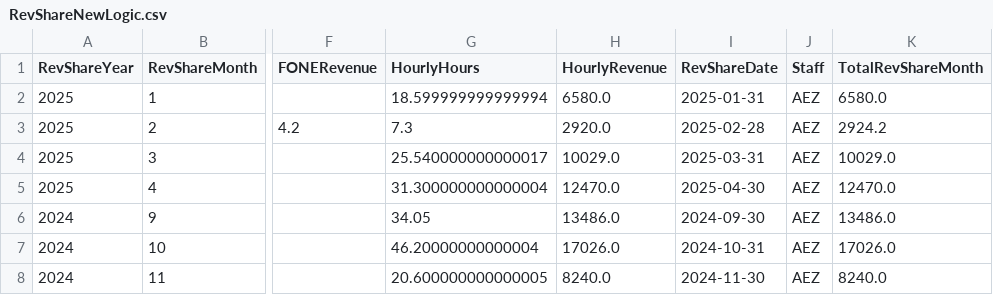
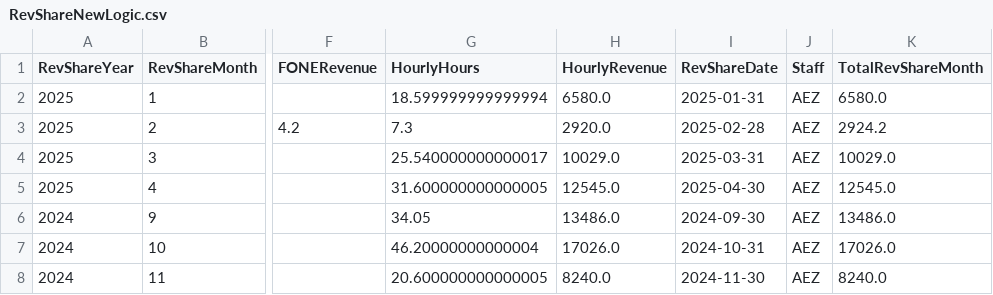
Before and after one commit to dhernandez-coding/gdp-dashboard, a CSV file: data/RevShareNewLogic.csv, drawn as a sheet; only a part is shown, gaps mark what is left out; the diff names each change by its address in the sheet, - before the commit and + after, or states it on an @@ line.

```diff
--- a/data/RevShareNewLogic.csv
+++ b/data/RevShareNewLogic.csv
-G5 (HourlyHours): 31.300000000000004
+G5 (HourlyHours): 31.600000000000005
-H5 (HourlyRevenue): 12470.0
+H5 (HourlyRevenue): 12545.0
-K5 (TotalRevShareMonth): 12470.0
+K5 (TotalRevShareMonth): 12545.0
```
Also changed, not shown: data/vwTimeEntriesType1.csv, data/vwTimeEntriesType2.csv, 2 other files.
